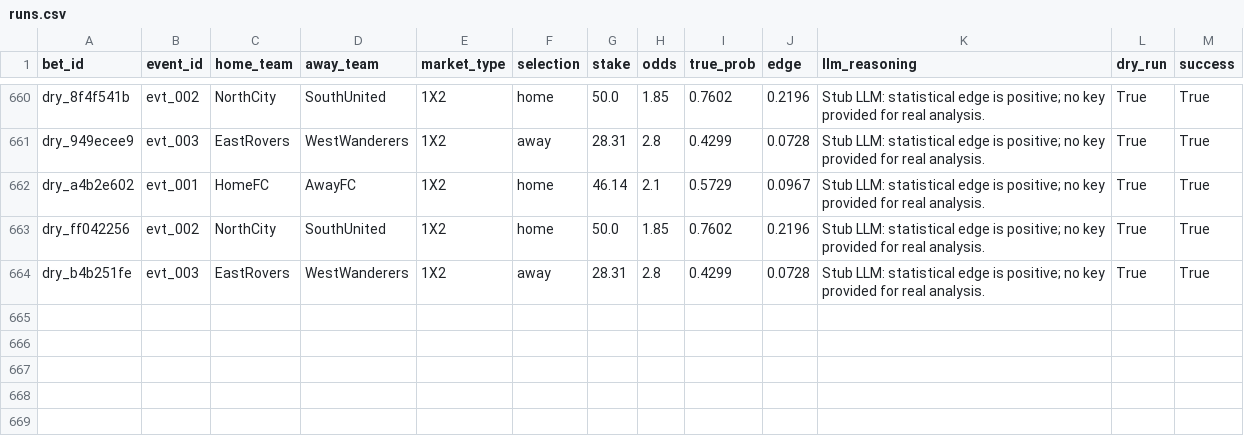
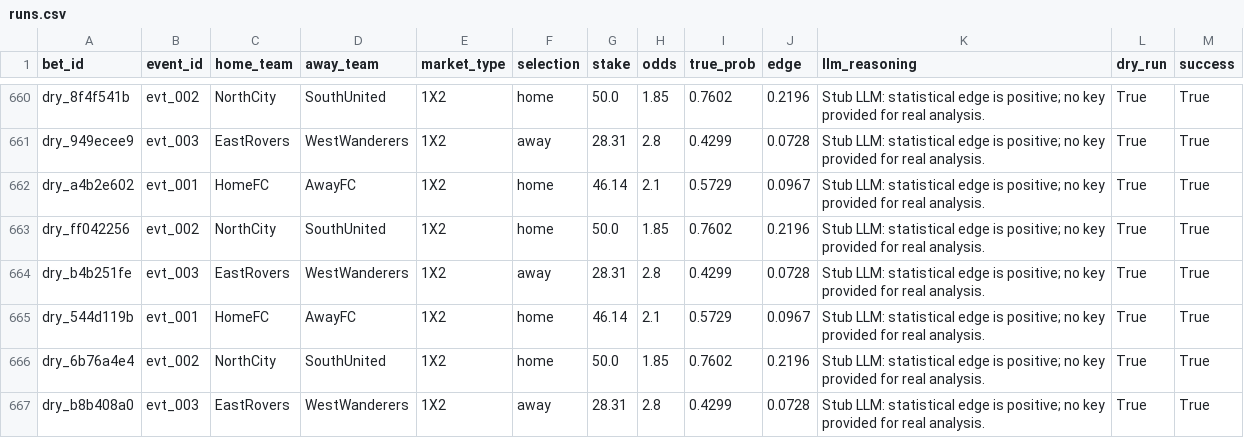
Before and after one commit to dukemawex/Testbett, a CSV file: data/runs.csv, drawn as a sheet; only a part is shown, gaps mark what is left out; the diff names each change by its address in the sheet, - before the commit and + after, or states it on an @@ line.

```diff
--- a/data/runs.csv
+++ b/data/runs.csv
+row 665: dry_544d119b | evt_001 | HomeFC | AwayFC | 1X2 | home | 46.14 | 2.1 | 0.5729 | 0.0967 | Stub LLM: statistical edge is positive; no key provided for real analysis. | True | True
+row 666: dry_6b76a4e4 | evt_002 | NorthCity | SouthUnited | 1X2 | home | 50.0 | 1.85 | 0.7602 | 0.2196 | Stub LLM: statistical edge is positive; no key provided for real analysis. | True | True
+row 667: dry_b8b408a0 | evt_003 | EastRovers | WestWanderers | 1X2 | away | 28.31 | 2.8 | 0.4299 | 0.0728 | Stub LLM: statistical edge is positive; no key provided for real analysis. | True | True
```
